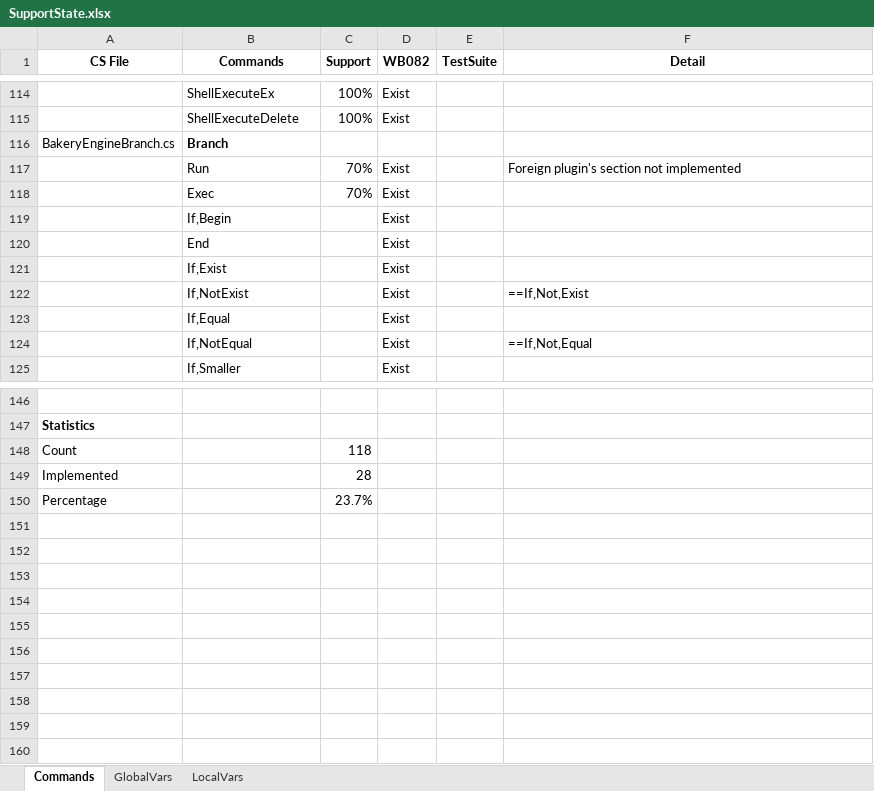
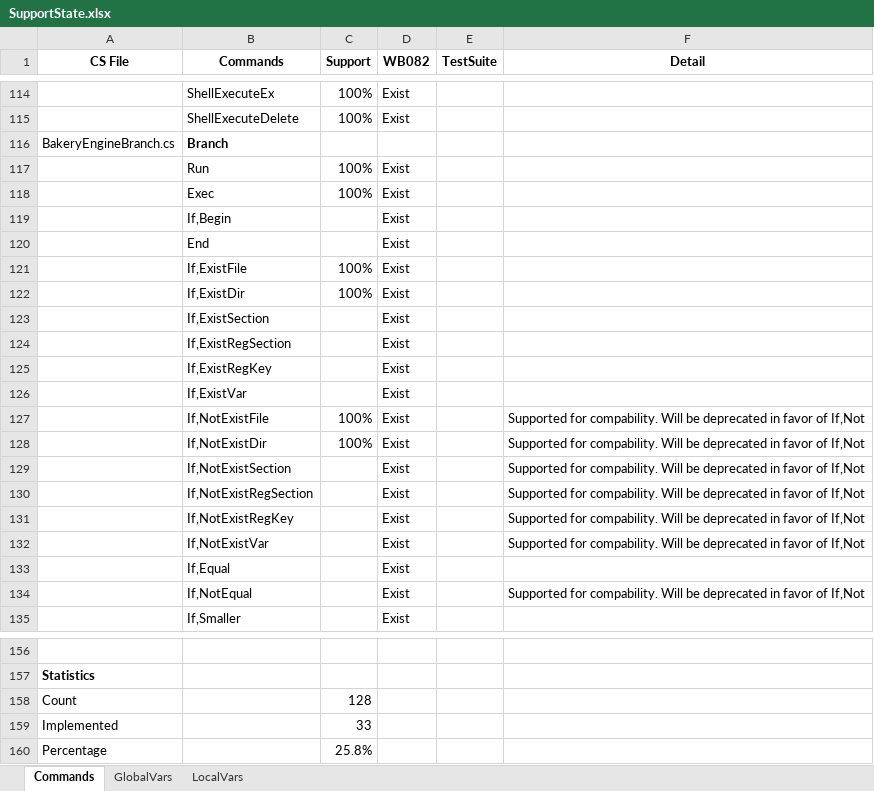
Before and after one commit to pebakery/pebakery, an Excel workbook: ResShare/SupportState.xlsx, sheet Commands, drawn as a sheet; only a part is shown, gaps mark what is left out; values as stored, in another font and other column widths than the file's, no borders; addresses are those after the commit; the diff covers the shown part only; the diff names each change by its address in the sheet, - before the commit and + after, or states it on an @@ line.

Commit message:
Implemented If,ExistFile / If,ExistDir command

```diff
--- a/ResShare/SupportState.xlsx (sheet Commands)
+++ b/ResShare/SupportState.xlsx (sheet Commands)
-C117:C118 (Support): 70%
+C117:C118 (Support): 100%
-F117 (Detail): Foreign plugin's section not implemented
+F117 (Detail): (empty)
+row 121:  | If,ExistFile | 100% | Exist
+row 122:  | If,ExistDir | 100% | Exist
+row 123:  | If,ExistSection |  | Exist
+row 124:  | If,ExistRegSection |  | Exist
+row 125:  | If,ExistRegKey |  | Exist
-B126 (Commands): If,Exist
+B126 (Commands): If,ExistVar
+row 127:  | If,NotExistFile | 100% | Exist |  | Supported for compability. Will be deprecated in favor of If,Not
+row 128:  | If,NotExistDir | 100% | Exist |  | Supported for compability. Will be deprecated in favor of If,Not
+row 129:  | If,NotExistSection |  | Exist |  | Supported for compability. Will be deprecated in favor of If,Not
+row 130:  | If,NotExistRegSection |  | Exist |  | Supported for compability. Will be deprecated in favor of If,Not
+row 131:  | If,NotExistRegKey |  | Exist |  | Supported for compability. Will be deprecated in favor of If,Not
-B132 (Commands): If,NotExist
+B132 (Commands): If,NotExistVar
-F132 (Detail): ==If,Not,Exist
+F132 (Detail): Supported for compability. Will be deprecated in favor of If,Not
-F134 (Detail): ==If,Not,Equal
+F134 (Detail): Supported for compability. Will be deprecated in favor of If,Not
-C158 (Support): 118
+C158 (Support): 128
-C159 (Support): 28
+C159 (Support): 33
-C160 (Support): 23.7%
+C160 (Support): 25.8%
```
Also changed, not shown: 1 edited cell elsewhere in this sheet, 7 other files.
